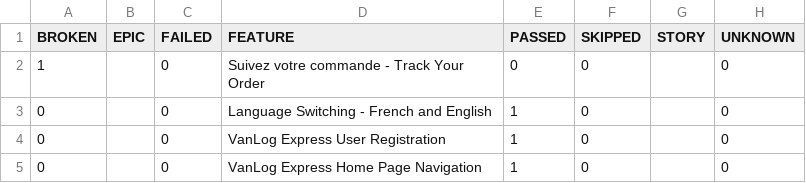
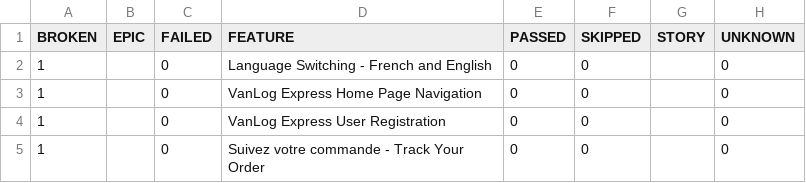
Before and after one commit to Raef211/Automation-vanlog-express, a CSV file: nightly/data/behaviors.csv, drawn as a sheet; removed rows and columns are numbered as before the commit, all else as after; the diff names each change by its address in the sheet, - before the commit and + after, or states it on an @@ line.

```diff
--- a/nightly/data/behaviors.csv
+++ b/nightly/data/behaviors.csv
+row 2: 1 |  | 0 | Language Switching - French and English | 0 | 0 |  | 0
+row 3: 1 |  | 0 | VanLog Express Home Page Navigation | 0 | 0 |  | 0
+row 4: 1 |  | 0 | VanLog Express User Registration | 0 | 0 |  | 0
-row 3: 0 |  | 0 | Language Switching - French and English | 1 | 0 |  | 0
-row 4: 0 |  | 0 | VanLog Express User Registration | 1 | 0 |  | 0
-row 5: 0 |  | 0 | VanLog Express Home Page Navigation | 1 | 0 |  | 0
```
Also changed, not shown: nightly/data/suites.csv, 30 other files.
